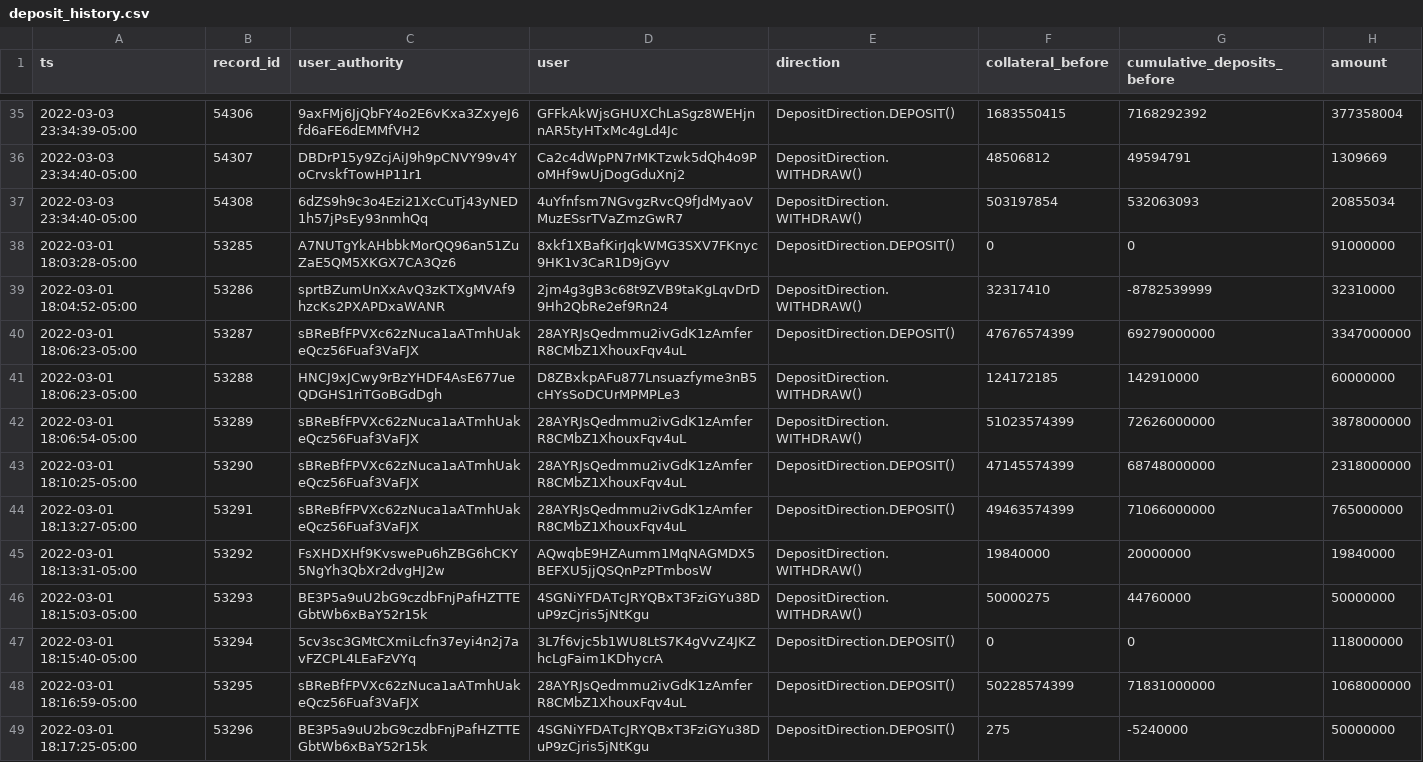
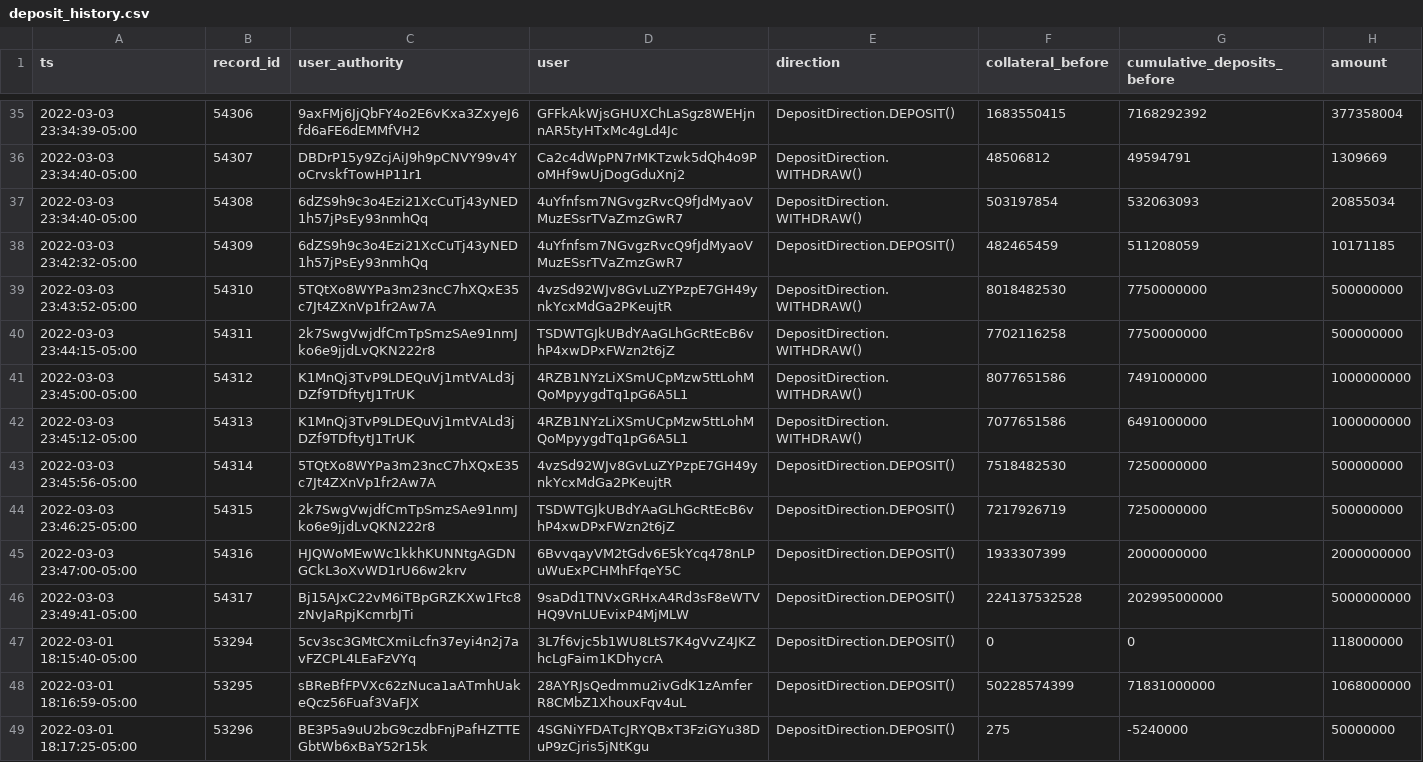
Before and after one commit to lmvdz/drift-flat-data, a CSV file: data/deposit_history.csv, drawn as a sheet; only a part is shown, gaps mark what is left out; removed rows and columns are numbered as before the commit, all else as after; the diff names each change by its address in the sheet, - before the commit and + after, or states it on an @@ line.

```diff
--- a/data/deposit_history.csv
+++ b/data/deposit_history.csv
-row 38: 2022-03-01 18:03:28-05:00 | 53285 | A7NUTgYkAHbbkMorQQ96an51ZuZaE5QM5XKGX7CA3Qz6 | 8xkf1XBafKirJqkWMG3SXV7FKnyc9HK1v3CaR1D9jGyv | DepositDirection.DEPOSIT() | 0 | 0 | 91000000
-row 39: 2022-03-01 18:04:52-05:00 | 53286 | sprtBZumUnXxAvQ3zKTXgMVAf9hzcKs2PXAPDxaWANR | 2jm4g3gB3c68t9ZVB9taKgLqvDrD9Hh2QbRe2ef9Rn24 | DepositDirection.WITHDRAW() | 32317410 | -8782539999 | 32310000
-row 40: 2022-03-01 18:06:23-05:00 | 53287 | sBReBfFPVXc62zNuca1aATmhUakeQcz56Fuaf3VaFJX | 28AYRJsQedmmu2ivGdK1zAmferR8CMbZ1XhouxFqv4uL | DepositDirection.DEPOSIT() | 47676574399 | 69279000000 | 3347000000
-row 41: 2022-03-01 18:06:23-05:00 | 53288 | HNCJ9xJCwy9rBzYHDF4AsE677ueQDGHS1riTGoBGdDgh | D8ZBxkpAFu877Lnsuazfyme3nB5cHYsSoDCUrMPMPLe3 | DepositDirection.WITHDRAW() | 124172185 | 142910000 | 60000000
-row 42: 2022-03-01 18:06:54-05:00 | 53289 | sBReBfFPVXc62zNuca1aATmhUakeQcz56Fuaf3VaFJX | 28AYRJsQedmmu2ivGdK1zAmferR8CMbZ1XhouxFqv4uL | DepositDirection.WITHDRAW() | 51023574399 | 72626000000 | 3878000000
-row 43: 2022-03-01 18:10:25-05:00 | 53290 | sBReBfFPVXc62zNuca1aATmhUakeQcz56Fuaf3VaFJX | 28AYRJsQedmmu2ivGdK1zAmferR8CMbZ1XhouxFqv4uL | DepositDirection.DEPOSIT() | 47145574399 | 68748000000 | 2318000000
-row 44: 2022-03-01 18:13:27-05:00 | 53291 | sBReBfFPVXc62zNuca1aATmhUakeQcz56Fuaf3VaFJX | 28AYRJsQedmmu2ivGdK1zAmferR8CMbZ1XhouxFqv4uL | DepositDirection.DEPOSIT() | 49463574399 | 71066000000 | 765000000
-row 45: 2022-03-01 18:13:31-05:00 | 53292 | FsXHDXHf9KvswePu6hZBG6hCKY5NgYh3QbXr2dvgHJ2w | AQwqbE9HZAumm1MqNAGMDX5BEFXU5jjQSQnPzPTmbosW | DepositDirection.WITHDRAW() | 19840000 | 20000000 | 19840000
-row 46: 2022-03-01 18:15:03-05:00 | 53293 | BE3P5a9uU2bG9czdbFnjPafHZTTEGbtWb6xBaY52r15k | 4SGNiYFDATcJRYQBxT3FziGYu38DuP9zCjris5jNtKgu | DepositDirection.WITHDRAW() | 50000275 | 44760000 | 50000000
+row 38: 2022-03-03 23:42:32-05:00 | 54309 | 6dZS9h9c3o4Ezi21XcCuTj43yNED1h57jPsEy93nmhQq | 4uYfnfsm7NGvgzRvcQ9fJdMyaoVMuzESsrTVaZmzGwR7 | DepositDirection.DEPOSIT() | 482465459 | 511208059 | 10171185
+row 39: 2022-03-03 23:43:52-05:00 | 54310 | 5TQtXo8WYPa3m23ncC7hXQxE35c7Jt4ZXnVp1fr2Aw7A | 4vzSd92WJv8GvLuZYPzpE7GH49ynkYcxMdGa2PKeujtR | DepositDirection.WITHDRAW() | 8018482530 | 7750000000 | 500000000
+row 40: 2022-03-03 23:44:15-05:00 | 54311 | 2k7SwgVwjdfCmTpSmzSAe91nmJko6e9jjdLvQKN222r8 | TSDWTGJkUBdYAaGLhGcRtEcB6vhP4xwDPxFWzn2t6jZ | DepositDirection.WITHDRAW() | 7702116258 | 7750000000 | 500000000
+row 41: 2022-03-03 23:45:00-05:00 | 54312 | K1MnQj3TvP9LDEQuVj1mtVALd3jDZf9TDftytJ1TrUK | 4RZB1NYzLiXSmUCpMzw5ttLohMQoMpyygdTq1pG6A5L1 | DepositDirection.WITHDRAW() | 8077651586 | 7491000000 | 1000000000
+row 42: 2022-03-03 23:45:12-05:00 | 54313 | K1MnQj3TvP9LDEQuVj1mtVALd3jDZf9TDftytJ1TrUK | 4RZB1NYzLiXSmUCpMzw5ttLohMQoMpyygdTq1pG6A5L1 | DepositDirection.WITHDRAW() | 7077651586 | 6491000000 | 1000000000
+row 43: 2022-03-03 23:45:56-05:00 | 54314 | 5TQtXo8WYPa3m23ncC7hXQxE35c7Jt4ZXnVp1fr2Aw7A | 4vzSd92WJv8GvLuZYPzpE7GH49ynkYcxMdGa2PKeujtR | DepositDirection.DEPOSIT() | 7518482530 | 7250000000 | 500000000
+row 44: 2022-03-03 23:46:25-05:00 | 54315 | 2k7SwgVwjdfCmTpSmzSAe91nmJko6e9jjdLvQKN222r8 | TSDWTGJkUBdYAaGLhGcRtEcB6vhP4xwDPxFWzn2t6jZ | DepositDirection.DEPOSIT() | 7217926719 | 7250000000 | 500000000
+row 45: 2022-03-03 23:47:00-05:00 | 54316 | HJQWoMEwWc1kkhKUNNtgAGDNGCkL3oXvWD1rU66w2krv | 6BvvqayVM2tGdv6E5kYcq478nLPuWuExPCHMhFfqeY5C | DepositDirection.DEPOSIT() | 1933307399 | 2000000000 | 2000000000
+row 46: 2022-03-03 23:49:41-05:00 | 54317 | Bj15AJxC22vM6iTBpGRZKXw1Ftc8zNvJaRpjKcmrbJTi | 9saDd1TNVxGRHxA4Rd3sF8eWTVHQ9VnLUEvixP4MjMLW | DepositDirection.DEPOSIT() | 224137532528 | 202995000000 | 5000000000
```
Also changed, not shown: data/fundingPayment_history.csv, data/markets_state.csv, 4 other files.
